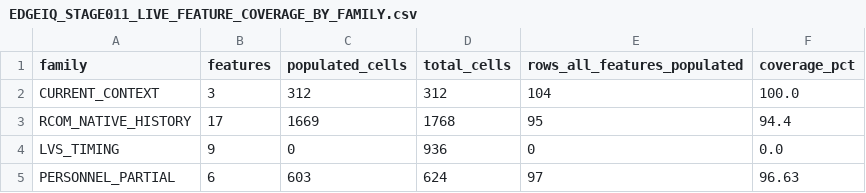
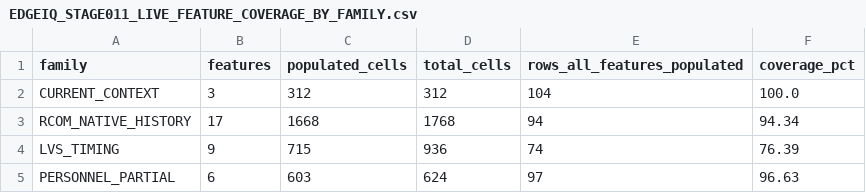
Before and after one commit to trentluckhurst1-create/edgeiq-platform, a CSV file: outputs/research/stage011_live_completion/EDGEIQ_STAGE011_LIVE_FEATURE_COVERAGE_BY_FAMILY.csv, drawn as a sheet.

Commit message:
Certify Stage011 live identity bridge semantics

```diff
--- a/outputs/research/stage011_live_completion/EDGEIQ_STAGE011_LIVE_FEATURE_COVERAGE_BY_FAMILY.csv
+++ b/outputs/research/stage011_live_completion/EDGEIQ_STAGE011_LIVE_FEATURE_COVERAGE_BY_FAMILY.csv
@@ -2,4 +2,4 @@ family,features,populated_cells,total_cells,rows_all_features_populated,coverage
 CURRENT_CONTEXT,3,312,312,104,100.0
-RCOM_NATIVE_HISTORY,17,1669,1768,95,94.4
-LVS_TIMING,9,0,936,0,0.0
+RCOM_NATIVE_HISTORY,17,1668,1768,94,94.34
+LVS_TIMING,9,715,936,74,76.39
 PERSONNEL_PARTIAL,6,603,624,97,96.63
```
Also changed, not shown: 7 other files.
